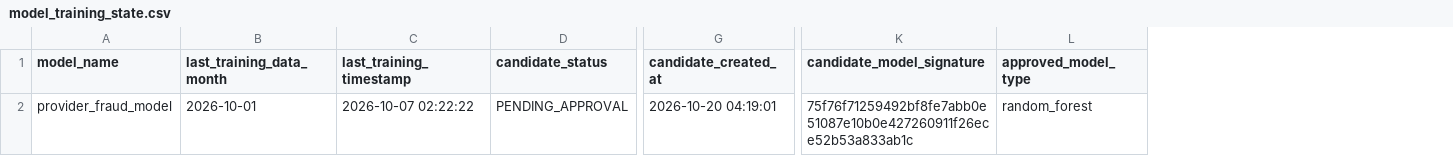
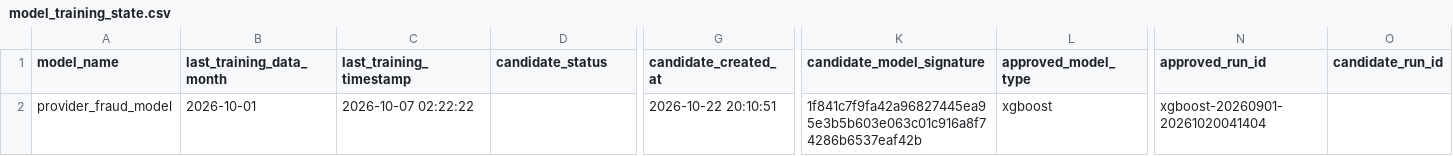
Before and after one commit to tanyaw0923/GCP-FWA-MLOps-Accelerator, a CSV file: data_exports/model_training_state.csv, drawn as a sheet; only a part is shown, gaps mark what is left out; the diff names each change by its address in the sheet, - before the commit and + after, or states it on an @@ line.

```diff
--- a/data_exports/model_training_state.csv
+++ b/data_exports/model_training_state.csv
+column N (approved_run_id), row 2: xgboost-20260901-20261020041404
+column O (candidate_run_id), empty
-D2 (candidate_status): PENDING_APPROVAL
+D2 (candidate_status): (empty)
-G2 (candidate_created_at): 2026-10-20 04:19:01
+G2 (candidate_created_at): 2026-10-22 20:10:51
-K2 (candidate_model_signature): 75f76f71259492bf8fe7abb0e51087e10b0e427260911f26ece52b53a833ab1c
+K2 (candidate_model_signature): 1f841c7f9fa42a96827445ea95e3b5b603e063c01c916a8f74286b6537eaf42b
-L2 (approved_model_type): random_forest
+L2 (approved_model_type): xgboost
```
Also changed, not shown: data_exports/experiment_runs.csv, data_exports/model_performance_degradation.csv, 5 other files.
